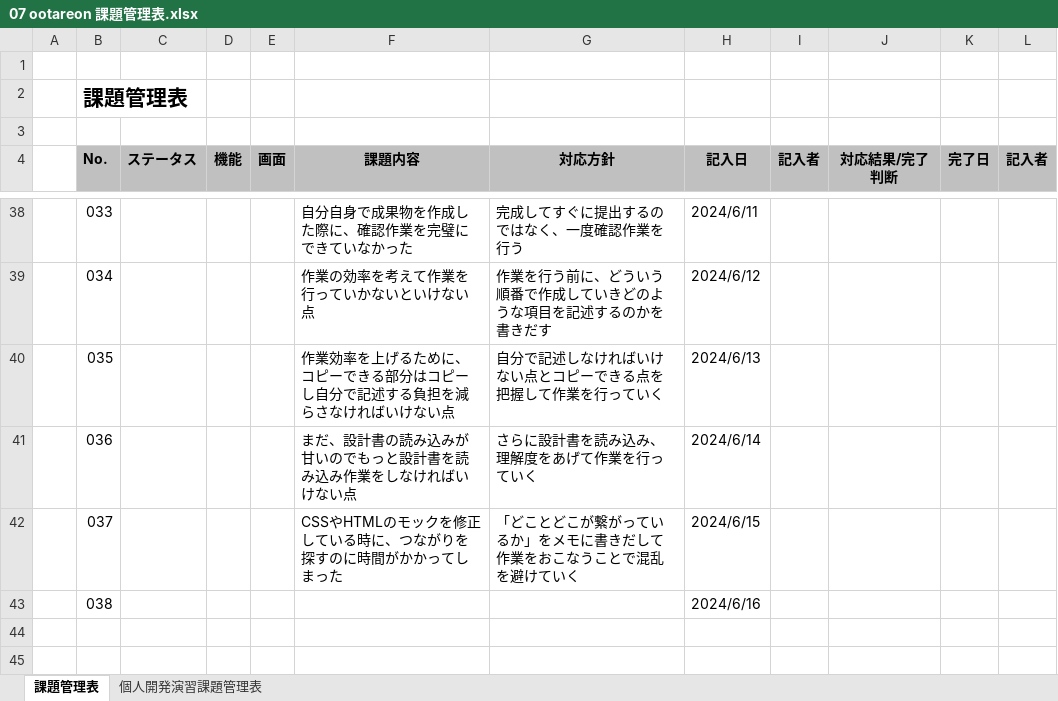
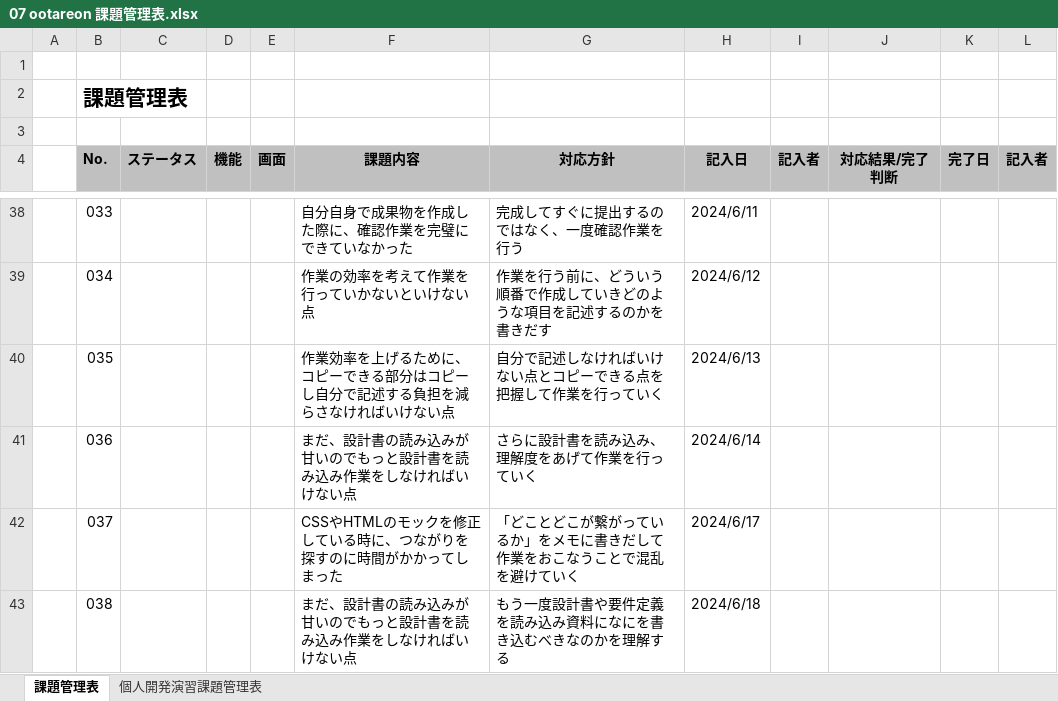
Before and after one commit to otareon/-documents, an Excel workbook: 07 ootareon 課題管理表.xlsx, sheet 課題管理表, drawn as a sheet; only a part is shown, gaps mark what is left out; values as stored, in another font and other column widths than the file's, no borders; the diff names each change by its address in the sheet, - before the commit and + after, or states it on an @@ line.

```diff
--- a/07 ootareon 課題管理表.xlsx (sheet 課題管理表)
+++ b/07 ootareon 課題管理表.xlsx (sheet 課題管理表)
-H42 (記入日): 2024/6/15
+H42 (記入日): 2024/6/17
-F43 (課題内容): (empty)
+F43 (課題内容): まだ、設計書の読み込みが甘いのでもっと設計書を読み込み作業をしなければいけない点
-G43 (対応方針): (empty)
+G43 (対応方針): もう一度設計書や要件定義を読み込み資料になにを書き込むべきなのかを理解する
-H43 (記入日): 2024/6/16
+H43 (記入日): 2024/6/18
```
Also changed, not shown: 07 ootareon 目標管理シート.xlsx.
